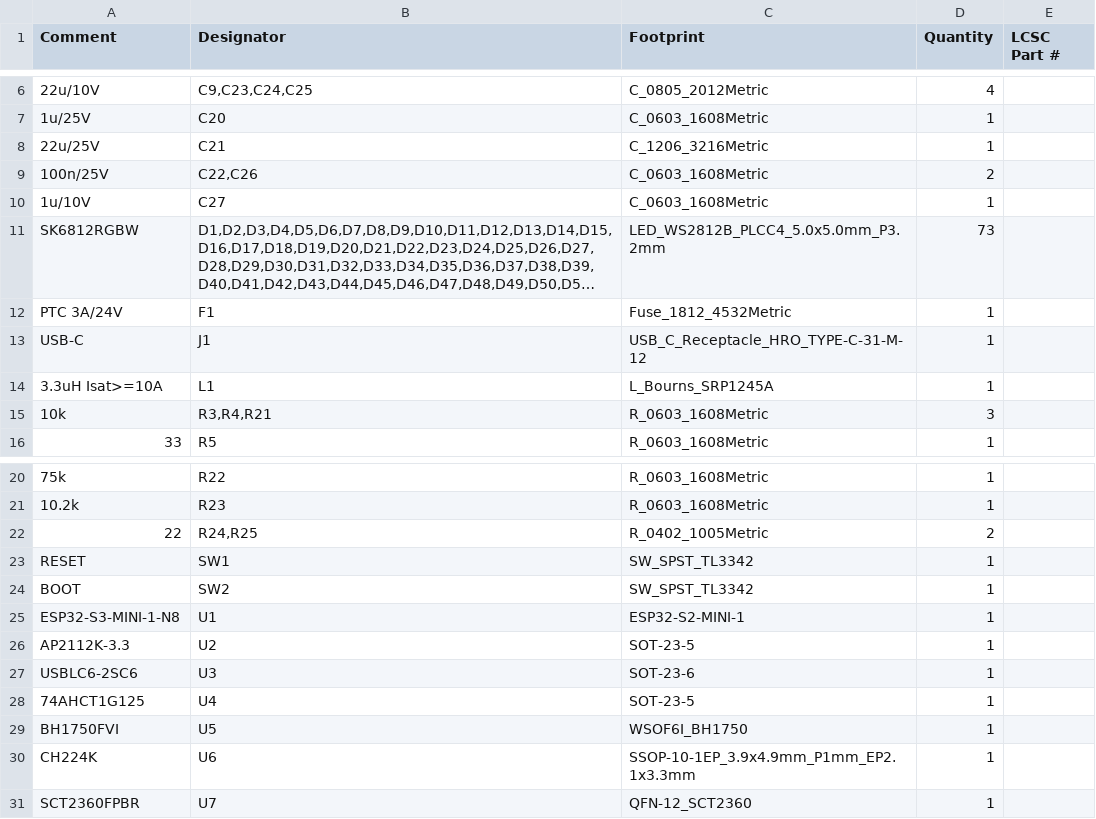
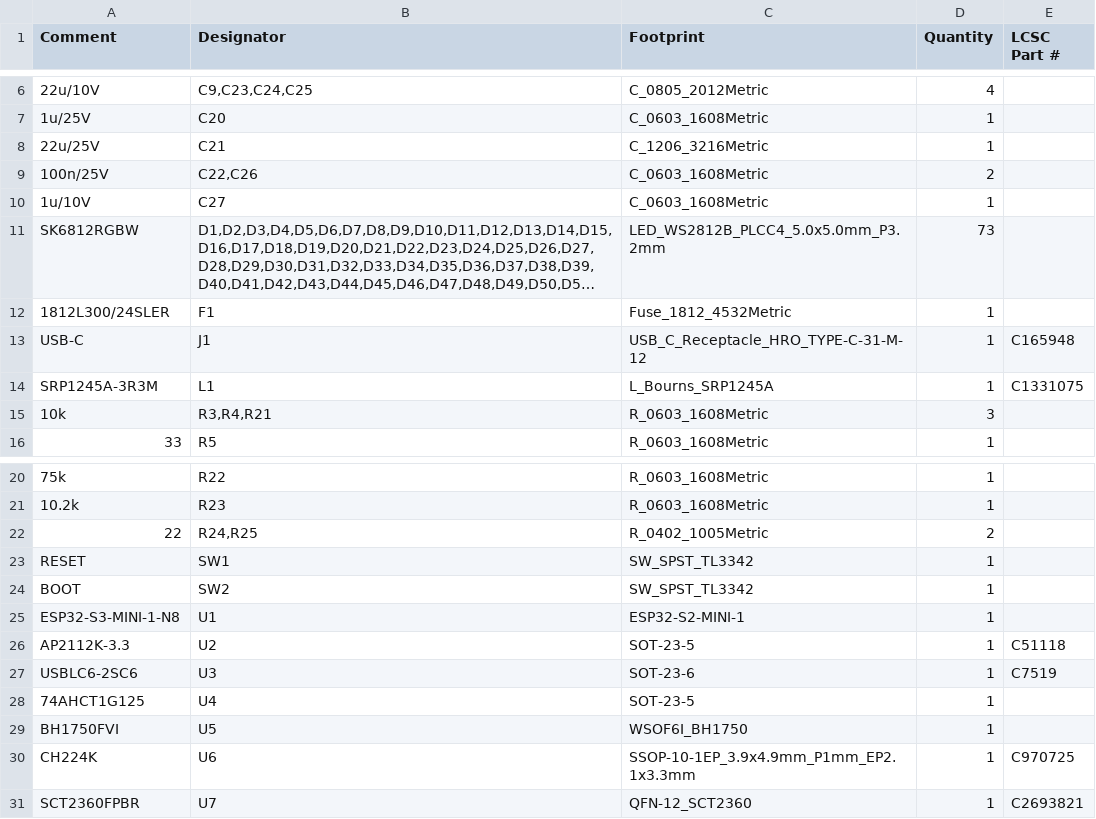
Before and after one commit to rtreichl/Wordclock, a CSV file: 05_Production/05_Platine_JLCPCB/BOM_Master.csv, drawn as a sheet; only a part is shown, gaps mark what is left out; long unchanged cells end in …; the diff names each change by its address in the sheet, - before the commit and + after, or states it on an @@ line.

```diff
--- a/05_Production/05_Platine_JLCPCB/BOM_Master.csv
+++ b/05_Production/05_Platine_JLCPCB/BOM_Master.csv
-A12 (Comment): PTC 3A/24V
+A12 (Comment): 1812L300/24SLER
-E13 (LCSC Part #): (empty)
+E13 (LCSC Part #): C165948
-A14 (Comment): 3.3uH Isat>=10A
+A14 (Comment): SRP1245A-3R3M
-E14 (LCSC Part #): (empty)
+E14 (LCSC Part #): C1331075
-E26 (LCSC Part #): (empty)
+E26 (LCSC Part #): C51118
-E27 (LCSC Part #): (empty)
+E27 (LCSC Part #): C7519
-E30 (LCSC Part #): (empty)
+E30 (LCSC Part #): C970725
-E31 (LCSC Part #): (empty)
+E31 (LCSC Part #): C2693821
```
Also changed, not shown: 05_Production/05_Platine_JLCPCB/CPL_Master.csv, 05_Production/05_Platine_JLCPCB/CPL_Slave.csv, 17 other files.
